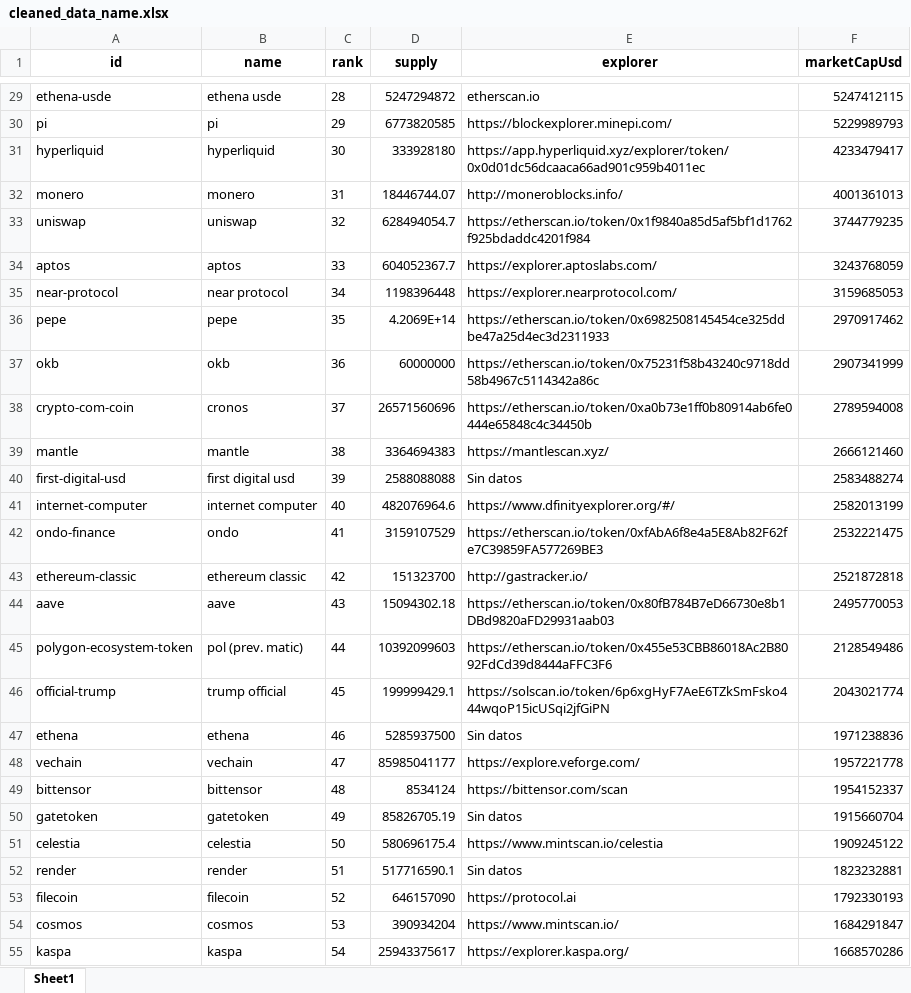
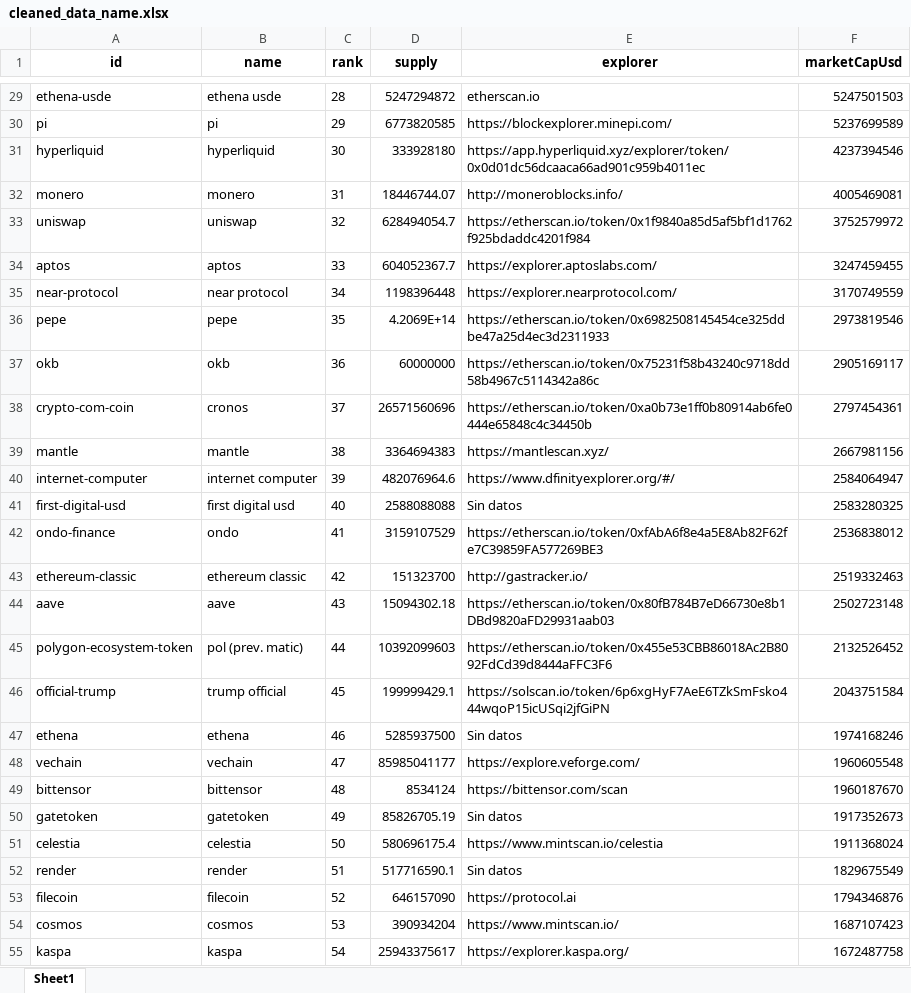
Before and after one commit to juanpresiga/bigdata20251_actividad1, an Excel workbook: src/static/cleaned_data/cleaned_data_name.xlsx, sheet Sheet1, drawn as a sheet; only a part is shown, gaps mark what is left out; values as stored, in another font and other column widths than the file's, no borders; removed rows and columns are numbered as before the commit, all else as after; the diff covers the shown part only; the diff names each change by its address in the sheet, - before the commit and + after, or states it on an @@ line.

```diff
--- a/src/static/cleaned_data/cleaned_data_name.xlsx (sheet Sheet1)
+++ b/src/static/cleaned_data/cleaned_data_name.xlsx (sheet Sheet1)
-F29 (marketCapUsd): 5247412115
+F29 (marketCapUsd): 5247501503
-F30 (marketCapUsd): 5229989793
+F30 (marketCapUsd): 5237699589
-F31 (marketCapUsd): 4233479417
+F31 (marketCapUsd): 4237394546
-F32 (marketCapUsd): 4001361013
+F32 (marketCapUsd): 4005469081
-F33 (marketCapUsd): 3744779235
+F33 (marketCapUsd): 3752579972
-F34 (marketCapUsd): 3243768059
+F34 (marketCapUsd): 3247459455
-F35 (marketCapUsd): 3159685053
+F35 (marketCapUsd): 3170749559
-F36 (marketCapUsd): 2970917462
+F36 (marketCapUsd): 2973819546
-F37 (marketCapUsd): 2907341999
+F37 (marketCapUsd): 2905169117
-F38 (marketCapUsd): 2789594008
+F38 (marketCapUsd): 2797454361
-F39 (marketCapUsd): 2666121460
+F39 (marketCapUsd): 2667981156
-row 40: first-digital-usd | first digital usd | 39 | 2588088088 | Sin datos | 2583488274
-C40 (rank): 40
+C40 (rank): 39
-F40 (marketCapUsd): 2582013199
+F40 (marketCapUsd): 2584064947
+row 41: first-digital-usd | first digital usd | 40 | 2588088088 | Sin datos | 2583280325
-F42 (marketCapUsd): 2532221475
+F42 (marketCapUsd): 2536838012
-F43 (marketCapUsd): 2521872818
+F43 (marketCapUsd): 2519332463
-F44 (marketCapUsd): 2495770053
+F44 (marketCapUsd): 2502723148
-F45 (marketCapUsd): 2128549486
+F45 (marketCapUsd): 2132526452
-F46 (marketCapUsd): 2043021774
+F46 (marketCapUsd): 2043751584
-F47 (marketCapUsd): 1971238836
+F47 (marketCapUsd): 1974168246
-F48 (marketCapUsd): 1957221778
+F48 (marketCapUsd): 1960605548
-F49 (marketCapUsd): 1954152337
+F49 (marketCapUsd): 1960187670
-F50 (marketCapUsd): 1915660704
+F50 (marketCapUsd): 1917352673
-F51 (marketCapUsd): 1909245122
+F51 (marketCapUsd): 1911368024
-F52 (marketCapUsd): 1823232881
+F52 (marketCapUsd): 1829675549
-F53 (marketCapUsd): 1792330193
+F53 (marketCapUsd): 1794346876
-F54 (marketCapUsd): 1684291847
+F54 (marketCapUsd): 1687107423
-F55 (marketCapUsd): 1668570286
+F55 (marketCapUsd): 1672487758
```
Also changed, not shown: 72 edited cells elsewhere in this sheet, src/static/cleaned_data/cleaned_data_symbol.xlsx, src/static/enriched_data/enriched_data.xlsx, 11 other files.
